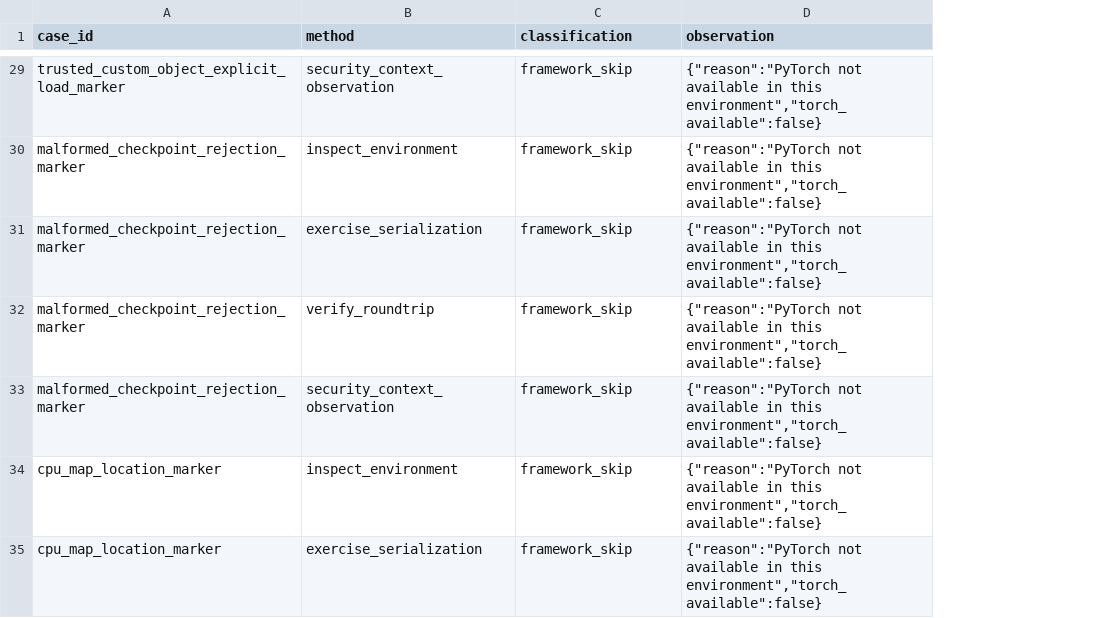
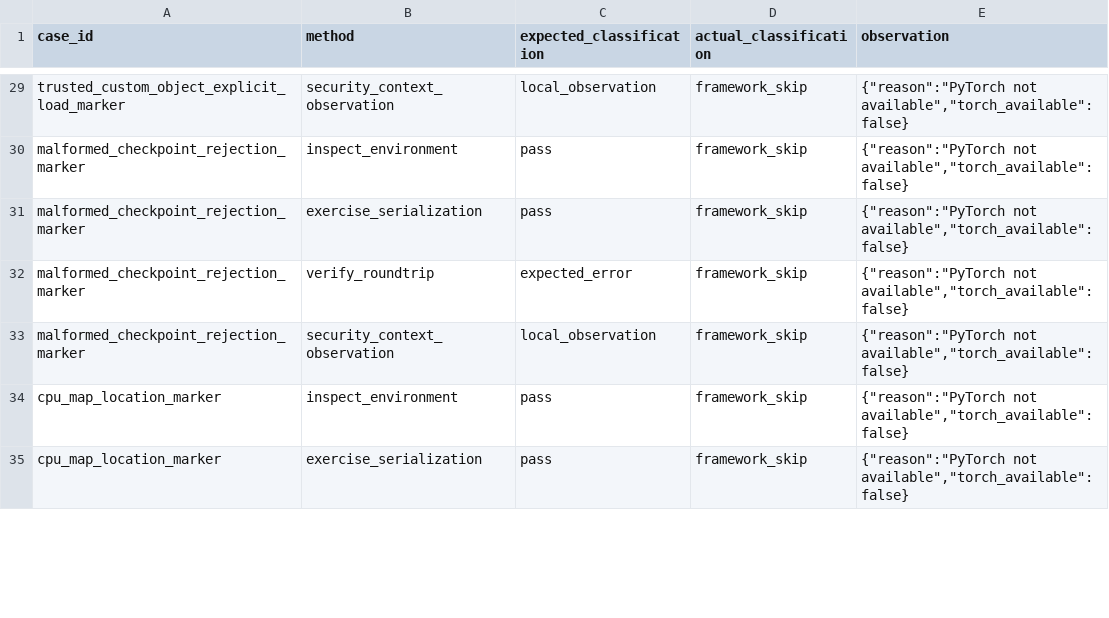
Before and after one commit to necat101/pytorch-weights-only-state-dict-lab, a CSV file: observations.csv, drawn as a sheet; only a part is shown, gaps mark what is left out; addresses are those after the commit; the diff covers the shown part only; the diff names each change by its address in the sheet, - before the commit and + after, or states it on an @@ line.

Commit message:
repair: expectation manifests, expected/actual classification, handler dispatch, generated RESULTS, deterministic artifacts
- cases.json: add expected_classification for all 10 cases × 4 methods
- run_lab.py: production handler registry with run_case_method dispatch;
  missing handler / exception / no classification → actual_classification=fail;
  rows contain expected_classification AND actual_classification separately;
  observations.json, observations.csv, RESULTS.md all generated from same
  in-memory row collection in one deterministic run;
  no_global_claim case is context_only with deterministic hardcoded
  disclaimer list (no file I/O build-order dependency);
  CSV writer uses newline='\n' for deterministic line endings
- test_lab.py: test_expectation_independence mutates every expectation
  in a copied manifest and verifies actual_classification is unchanged;
  test_missing_handler_failure removes a production handler and invokes
  real run_case_method, expects actual_classification=fail;
  test_no_private_paths scans ALL required committed text artifacts:
  README.md, RESULTS.md, VERIFY.md, cases.json, observations.json,
  observations.csv, run_lab.py, test_lab.py, hn_thread_evidence.md,
  hn_comments_sanitized.json, .gitignore; narrow documented allowances only
- RESULTS.md is generated from rows, not hand-authored
- Unittest: 23 tests discovered, 14 executed, 9 skipped (torch not available)
- Framework_skip=32 honest, fail=0
- Removes stale VERIFY.md - clean verification to follow

```diff
--- a/observations.csv
+++ b/observations.csv
+column C (expected_classification), rows 29-35: local_observation | pass | pass | expected_error | local_observation | pass | pass
-D1: classification
+D1: actual_classification
-E29:E35 (observation): {"reason":"PyTorch not available in this environment","torch_available":false}
+E29:E35 (observation): {"reason":"PyTorch not available","torch_available":false}
```
Also changed, not shown: 30 edited cells elsewhere in this file, 8 other files.
